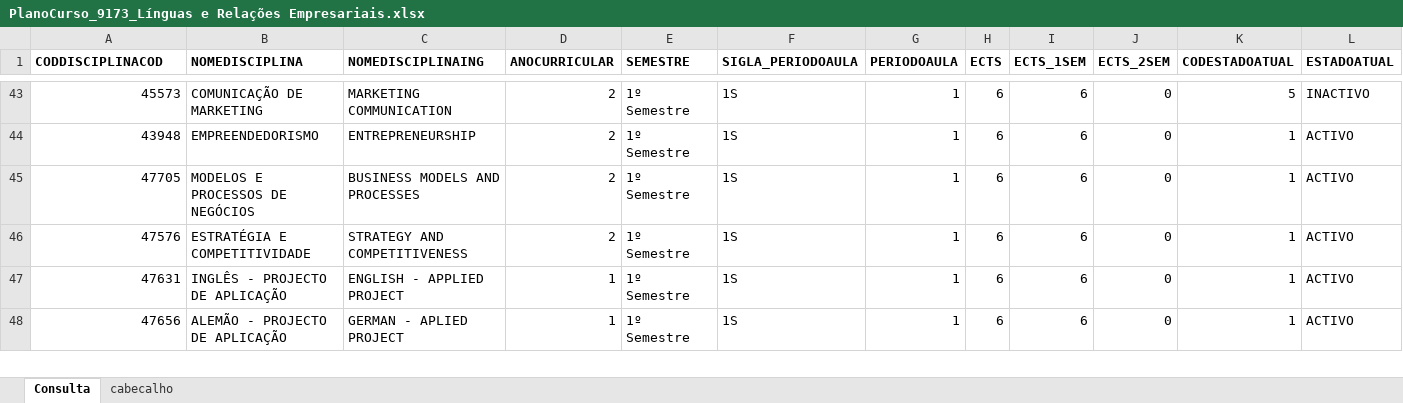
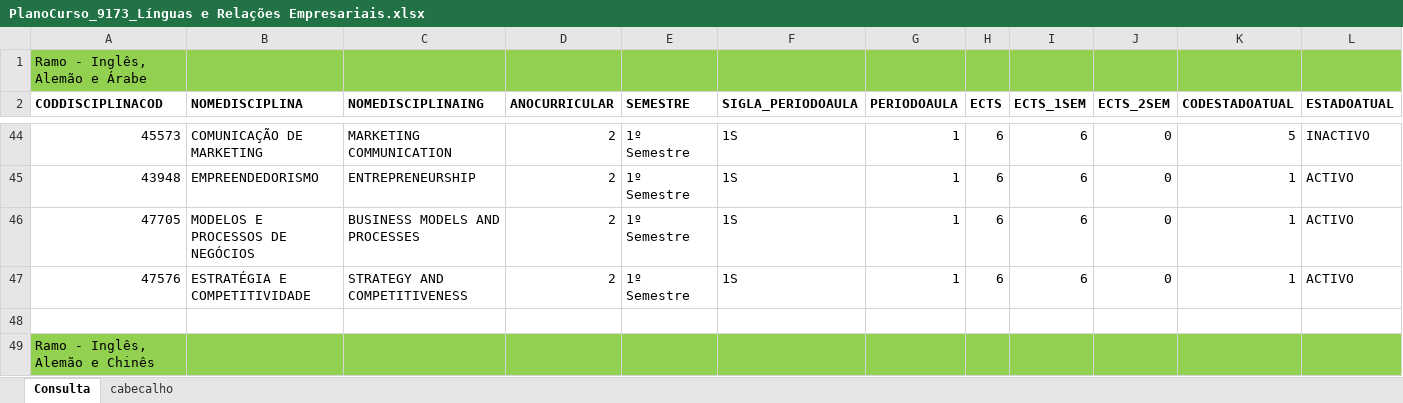
Before and after one commit to Toja-Ferreira/UACurriculumData, an Excel workbook: data/MSC/dlc/PlanoCurso_9173_Línguas e Relações Empresariais.xlsx, sheet Consulta, drawn as a sheet; only a part is shown, gaps mark what is left out; the shorter side is filled out with more unchanged rows; values as stored, in another font and other column widths than the file's, no borders; rows hold the shown columns only; the diff covers the shown part only; the diff names each change by its address in the sheet, - before the commit and + after, or states it on an @@ line.

```diff
--- a/data/MSC/dlc/PlanoCurso_9173_Línguas e Relações Empresariais.xlsx (sheet Consulta)
+++ b/data/MSC/dlc/PlanoCurso_9173_Línguas e Relações Empresariais.xlsx (sheet Consulta)
+row 1: Ramo - Inglês, Alemão e Árabe
+row 48: (empty)
+row 49: Ramo - Inglês, Alemão e Chinês
```
Also changed, not shown: 31 added rows elsewhere in this sheet, UC_all.xlsx, data/MSC/deca/PlanoCurso_9179_Musica.xlsx, 27 other files.
